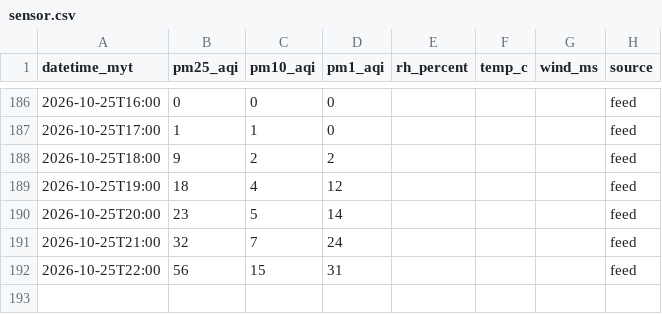
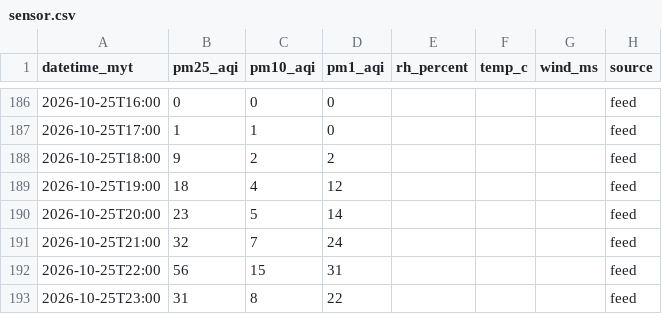
Before and after one commit to sippananda/sasana_api, a CSV file: docs/data/sensor.csv, drawn as a sheet; only a part is shown, gaps mark what is left out; the diff names each change by its address in the sheet, - before the commit and + after, or states it on an @@ line.

```diff
--- a/docs/data/sensor.csv
+++ b/docs/data/sensor.csv
+row 193: 2026-10-25T23:00 | 31 | 8 | 22 |  |  |  | feed
```
Also changed, not shown: docs/data/hourly.csv, docs/data/hourly_extra.csv, 1 other file.
